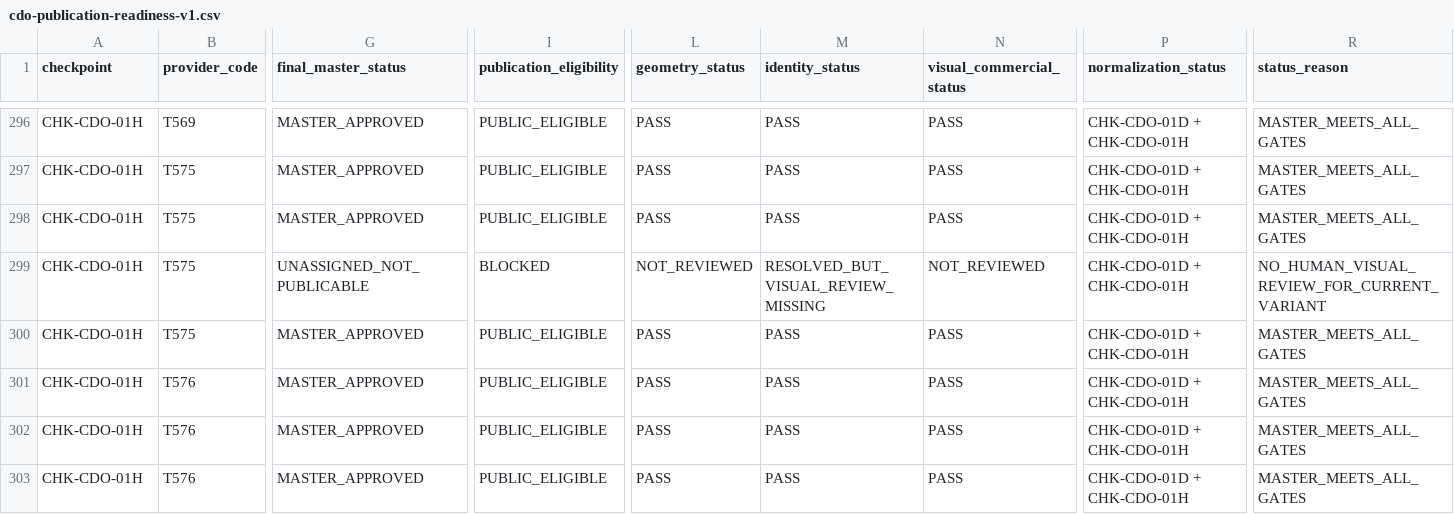
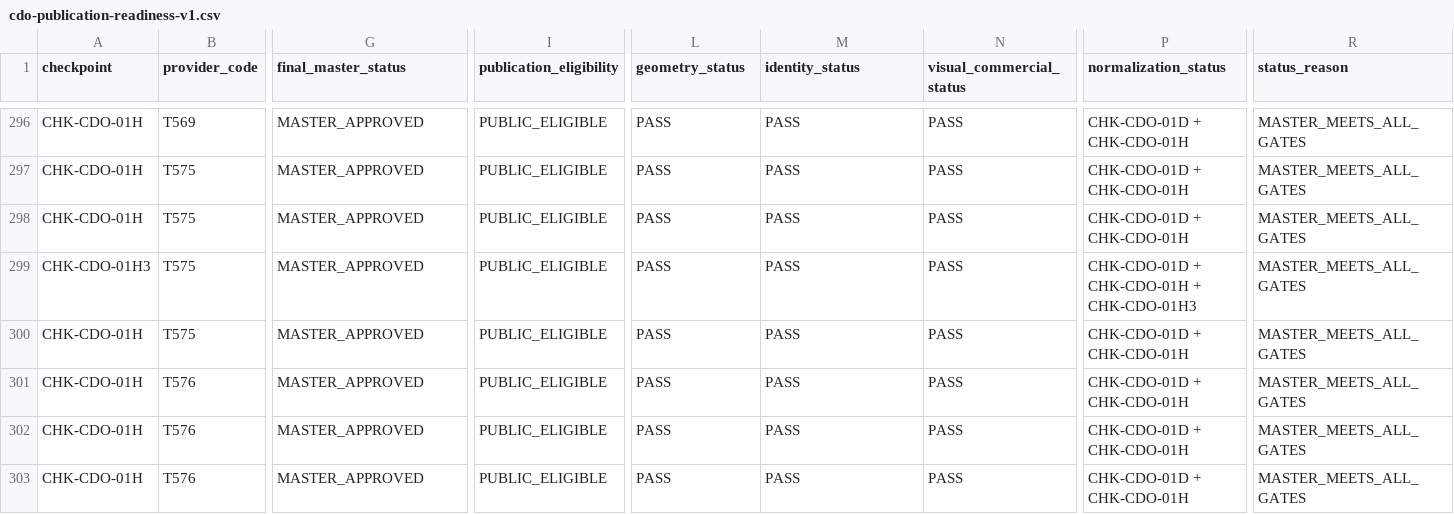
Before and after one commit to mktoken/emotional-promos-hub, a CSV file: docs/catalog-governance/data/cdo-publication-readiness-v1.csv, drawn as a sheet; only a part is shown, gaps mark what is left out; the diff covers the shown part only; the diff names each change by its address in the sheet, - before the commit and + after, or states it on an @@ line.

```diff
--- a/docs/catalog-governance/data/cdo-publication-readiness-v1.csv
+++ b/docs/catalog-governance/data/cdo-publication-readiness-v1.csv
-A299 (checkpoint): CHK-CDO-01H
+A299 (checkpoint): CHK-CDO-01H3
-G299 (final_master_status): UNASSIGNED_NOT_PUBLICABLE
+G299 (final_master_status): MASTER_APPROVED
-I299 (publication_eligibility): BLOCKED
+I299 (publication_eligibility): PUBLIC_ELIGIBLE
-L299 (geometry_status): NOT_REVIEWED
+L299 (geometry_status): PASS
-M299 (identity_status): RESOLVED_BUT_VISUAL_REVIEW_MISSING
+M299 (identity_status): PASS
-N299 (visual_commercial_status): NOT_REVIEWED
+N299 (visual_commercial_status): PASS
-P299 (normalization_status): CHK-CDO-01D + CHK-CDO-01H
+P299 (normalization_status): CHK-CDO-01D + CHK-CDO-01H + CHK-CDO-01H3
-R299 (status_reason): NO_HUMAN_VISUAL_REVIEW_FOR_CURRENT_VARIANT
+R299 (status_reason): MASTER_MEETS_ALL_GATES
```
Also changed, not shown: 1 added row, 1 removed row and 32 edited cells elsewhere in this file, docs/catalog-governance/data/cdo-final-asset-role-registry-v1.csv, docs/catalog-governance/data/cdo-final-master-registry-v1.csv, 4 other files.
